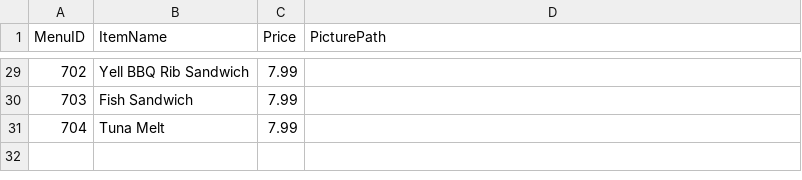
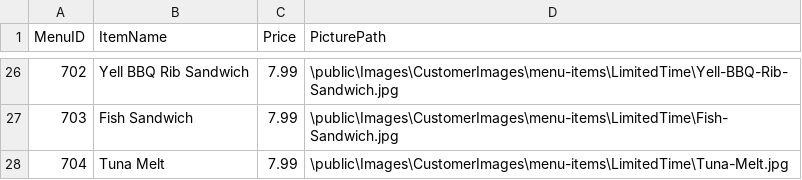
Before and after one commit to heyitsk21/Revs-Point-Of-Sales-System, a CSV file: backend/database_generation/MenuItems.csv, drawn as a sheet; only a part is shown, gaps mark what is left out; the diff covers the shown part only.

Commit message:
keep trying to change paths here (but havent reloaded db yet)

```diff
--- a/backend/database_generation/MenuItems.csv
+++ b/backend/database_generation/MenuItems.csv
@@ -29,3 +26,3 @@ MenuID,ItemName,Price,PicturePath
-702,Yell BBQ Rib Sandwich,7.99,
-703,Fish Sandwich,7.99,
-704,Tuna Melt,7.99,
+702,Yell BBQ Rib Sandwich,7.99,\public\Images\CustomerImages\menu-items\LimitedTime\Yell-BBQ-Rib-Sandwich.jpg
+703,Fish Sandwich,7.99,\public\Images\CustomerImages\menu-items\LimitedTime\Fish-Sandwich.jpg
+704,Tuna Melt,7.99,\public\Images\CustomerImages\menu-items\LimitedTime\Tuna-Melt.jpg
```
Also changed, not shown: 3 removed rows and 24 edited cells elsewhere in this file.
